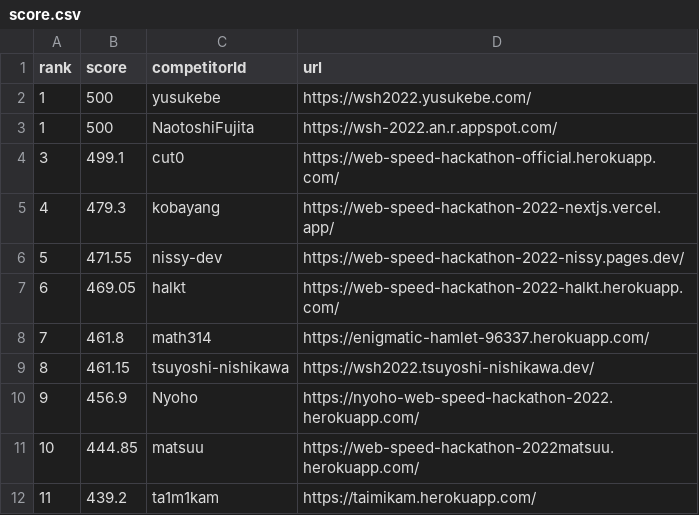
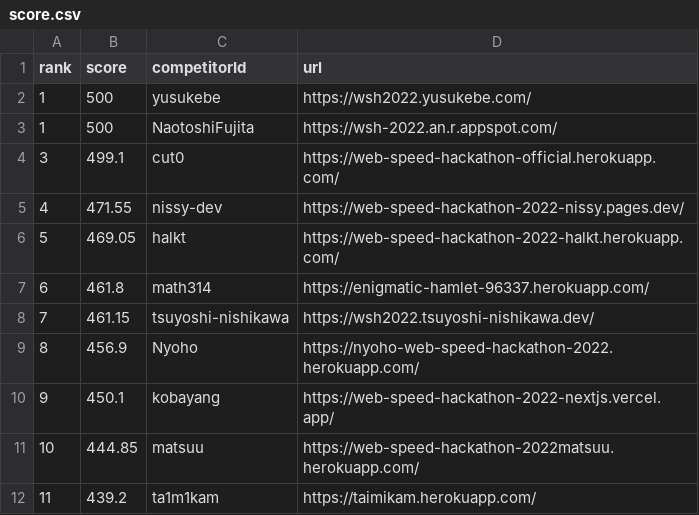
Before and after one commit to CyberAgentHack/web-speed-hackathon-2022-leaderboard, a CSV file: score.csv, drawn as a sheet; only a part is shown.

```diff
--- a/score.csv
+++ b/score.csv
@@ -4,8 +4,8 @@ rank,score,competitorId,url
 3,499.1,cut0,https://web-speed-hackathon-official.herokuapp.com/
-4,479.3,kobayang,https://web-speed-hackathon-2022-nextjs.vercel.app/
-5,471.55,nissy-dev,https://web-speed-hackathon-2022-nissy.pages.dev/
-6,469.05,halkt,https://web-speed-hackathon-2022-halkt.herokuapp.com/
-7,461.8,math314,https://enigmatic-hamlet-96337.herokuapp.com/
-8,461.15,tsuyoshi-nishikawa,https://wsh2022.tsuyoshi-nishikawa.dev/
-9,456.9,Nyoho,https://nyoho-web-speed-hackathon-2022.herokuapp.com/
+4,471.55,nissy-dev,https://web-speed-hackathon-2022-nissy.pages.dev/
+5,469.05,halkt,https://web-speed-hackathon-2022-halkt.herokuapp.com/
+6,461.8,math314,https://enigmatic-hamlet-96337.herokuapp.com/
+7,461.15,tsuyoshi-nishikawa,https://wsh2022.tsuyoshi-nishikawa.dev/
+8,456.9,Nyoho,https://nyoho-web-speed-hackathon-2022.herokuapp.com/
+9,450.1,kobayang,https://web-speed-hackathon-2022-nextjs.vercel.app/
 10,444.85,matsuu,https://web-speed-hackathon-2022matsuu.herokuapp.com/
```
Also changed, not shown: 1 other file.
